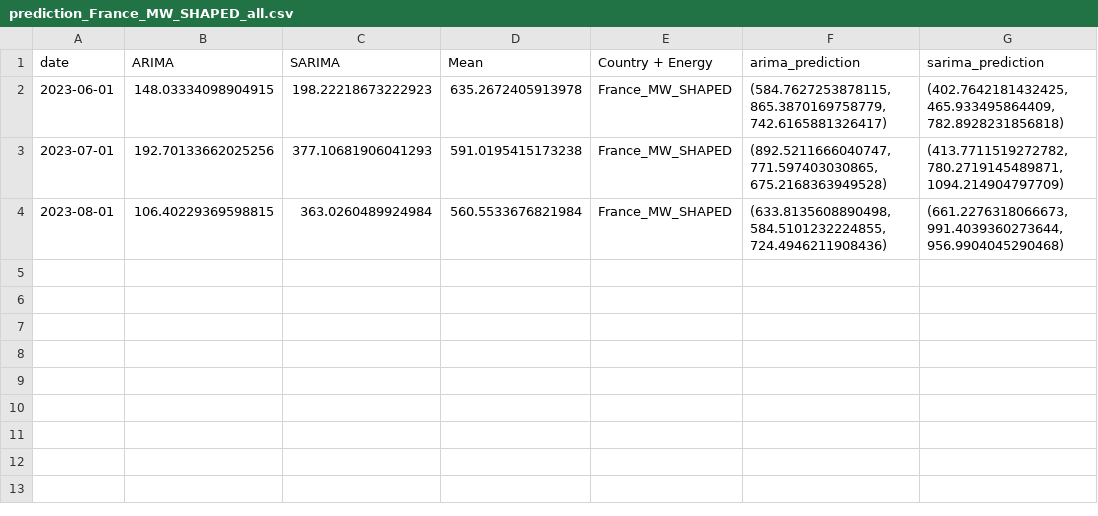
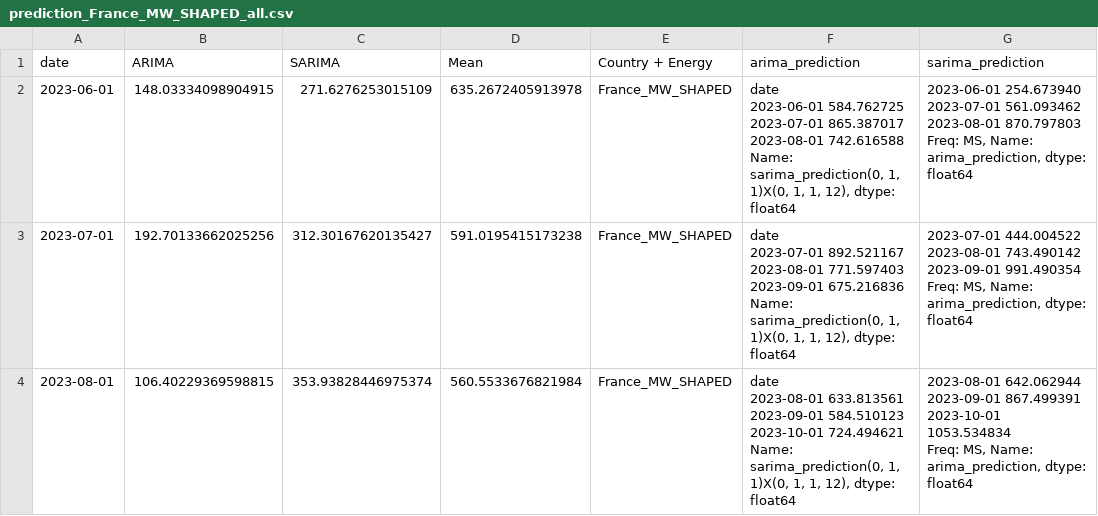
Before and after one commit to TKartist/BachelorProject, a CSV file: results/prediction_France_MW_SHAPED_all.csv, drawn as a sheet.

```diff
--- a/results/prediction_France_MW_SHAPED_all.csv
+++ b/results/prediction_France_MW_SHAPED_all.csv
@@ -1,4 +1,25 @@
 date,ARIMA,SARIMA,Mean,Country + Energy,arima_prediction,sarima_prediction
-2023-06-01,148.03334098904915,198.22218673222923,635.2672405913978,France_MW_SHAPED,"(584.7627253878115, 865.3870169758779, 742.6165881326417)","(402.7642181432425, 465.933495864409, 782.8928231856818)"
-2023-07-01,192.70133662025256,377.10681906041293,591.0195415173238,France_MW_SHAPED,"(892.5211666040747, 771.597403030865, 675.2168363949528)","(413.7711519272782, 780.2719145489871, 1094.214904797709)"
-2023-08-01,106.40229369598815,363.0260489924984,560.5533676821984,France_MW_SHAPED,"(633.8135608890498, 584.5101232224855, 724.4946211908436)","(661.2276318066673, 991.4039360273644, 956.9904045290468)"
+2023-06-01,148.03334098904915,271.6276253015109,635.2672405913978,France_MW_SHAPED,"date
+2023-06-01    584.762725
+2023-07-01    865.387017
+2023-08-01    742.616588
+Name: sarima_prediction(0, 1, 1)X(0, 1, 1, 12), dtype: float64","2023-06-01    254.673940
+2023-07-01    561.093462
+2023-08-01    870.797803
+Freq: MS, Name: arima_prediction, dtype: float64"
+2023-07-01,192.70133662025256,312.30167620135427,591.0195415173238,France_MW_SHAPED,"date
+2023-07-01    892.521167
+2023-08-01    771.597403
+2023-09-01    675.216836
+Name: sarima_prediction(0, 1, 1)X(0, 1, 1, 12), dtype: float64","2023-07-01    444.004522
+2023-08-01    743.490142
+2023-09-01    991.490354
+Freq: MS, Name: arima_prediction, dtype: float64"
+2023-08-01,106.40229369598815,353.93828446975374,560.5533676821984,France_MW_SHAPED,"date
+2023-08-01    633.813561
+2023-09-01    584.510123
+2023-10-01    724.494621
+Name: sarima_prediction(0, 1, 1)X(0, 1, 1, 12), dtype: float64","2023-08-01     642.062944
+2023-09-01     867.499391
+2023-10-01    1053.534834
+Freq: MS, Name: arima_prediction, dtype: float64"
```
Also changed, not shown: results/prediction_France_demand_all.csv, results/prediction_France_hydro_nops_all.csv, 10 other files.
